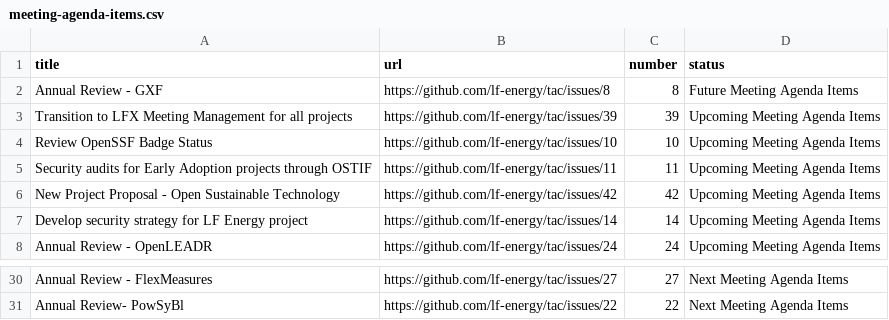
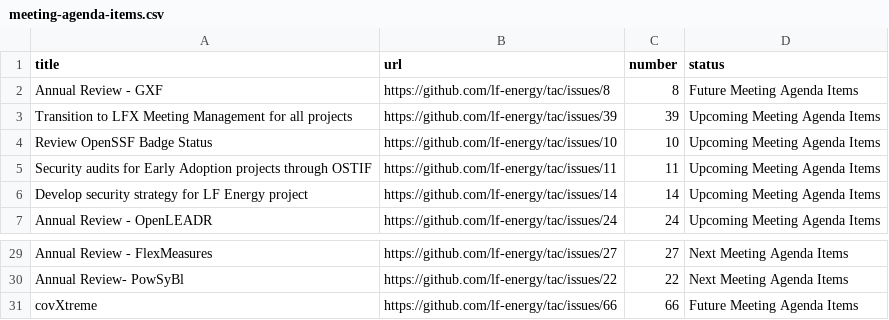
Before and after one commit to lf-energy/tac, a CSV file: _data/meeting-agenda-items.csv, drawn as a sheet; only a part is shown, gaps mark what is left out.

Commit message:
Update Data Sources
Signed-off-by: GitHub <noreply@github.com>

```diff
--- a/_data/meeting-agenda-items.csv
+++ b/_data/meeting-agenda-items.csv
@@ -5,3 +5,2 @@ Review OpenSSF Badge Status,https://github.com/lf-energy/tac/issues/10,10,Upcomi
 Security audits for Early Adoption projects through OSTIF,https://github.com/lf-energy/tac/issues/11,11,Upcoming Meeting Agenda Items
-New Project Proposal - Open Sustainable Technology,https://github.com/lf-energy/tac/issues/42,42,Upcoming Meeting Agenda Items
 Develop security strategy for LF Energy project,https://github.com/lf-energy/tac/issues/14,14,Upcoming Meeting Agenda Items
@@ -31 +30,2 @@ Annual Review - FlexMeasures,https://github.com/lf-energy/tac/issues/27,27,Next
 Annual Review- PowSyBl,https://github.com/lf-energy/tac/issues/22,22,Next Meeting Agenda Items
+covXtreme,https://github.com/lf-energy/tac/issues/66,66,Future Meeting Agenda Items
```
